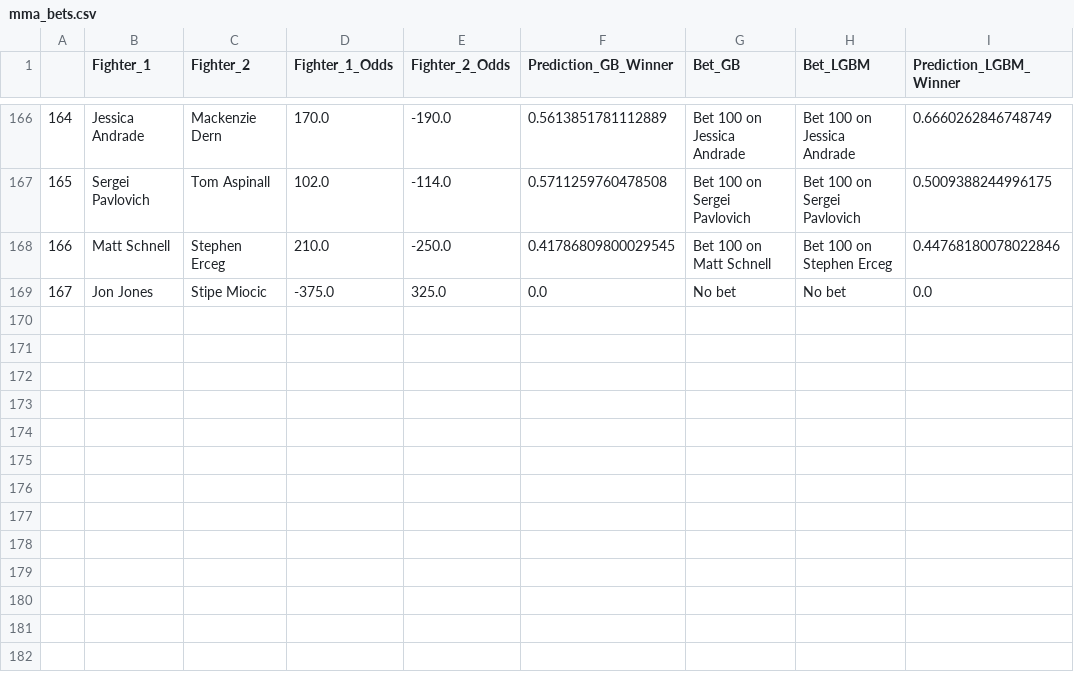
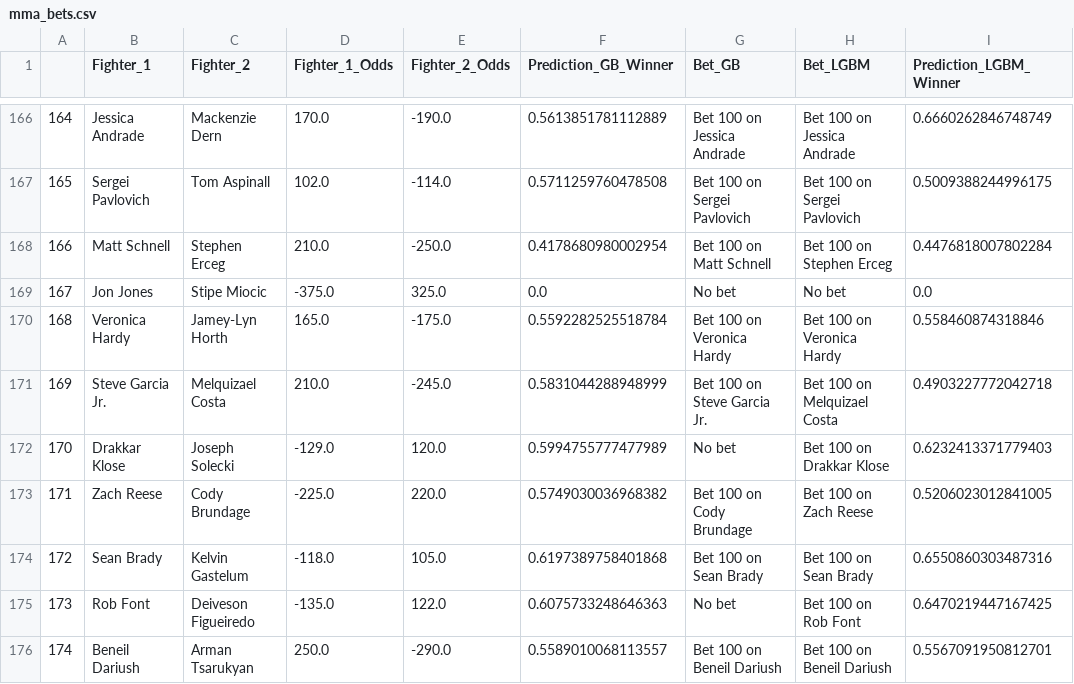
Before and after one commit to hsinger24/UFC-betting, a CSV file: mma_bets.csv, drawn as a sheet; only a part is shown, gaps mark what is left out.

```diff
--- a/mma_bets.csv
+++ b/mma_bets.csv
@@ -167,3 +167,10 @@
 165,Sergei Pavlovich,Tom Aspinall,102.0,-114.0,0.5711259760478508,Bet 100 on Sergei Pavlovich,Bet 100 on Sergei Pavlovich,0.5009388244996175
-166,Matt Schnell,Stephen Erceg,210.0,-250.0,0.41786809800029545,Bet 100 on Matt Schnell,Bet 100 on Stephen Erceg,0.44768180078022846
+166,Matt Schnell,Stephen Erceg,210.0,-250.0,0.4178680980002954,Bet 100 on Matt Schnell,Bet 100 on Stephen Erceg,0.4476818007802284
 167,Jon Jones,Stipe Miocic,-375.0,325.0,0.0,No bet,No bet,0.0
+168,Veronica Hardy,Jamey-Lyn Horth,165.0,-175.0,0.5592282525518784,Bet 100 on Veronica Hardy,Bet 100 on Veronica Hardy,0.558460874318846
+169,Steve Garcia Jr.,Melquizael Costa,210.0,-245.0,0.5831044288948999,Bet 100 on Steve Garcia Jr.,Bet 100 on Melquizael Costa,0.4903227772042718
+170,Drakkar Klose,Joseph Solecki,-129.0,120.0,0.5994755777477989,No bet,Bet 100 on Drakkar Klose,0.6232413371779403
+171,Zach Reese,Cody Brundage,-225.0,220.0,0.5749030036968382,Bet 100 on Cody Brundage,Bet 100 on Zach Reese,0.5206023012841005
+172,Sean Brady,Kelvin Gastelum,-118.0,105.0,0.6197389758401868,Bet 100 on Sean Brady,Bet 100 on Sean Brady,0.6550860303487316
+173,Rob Font,Deiveson Figueiredo,-135.0,122.0,0.6075733248646363,No bet,Bet 100 on Rob Font,0.6470219447167425
+174,Beneil Dariush,Arman Tsarukyan,250.0,-290.0,0.5589010068113557,Bet 100 on Beneil Dariush,Bet 100 on Beneil Dariush,0.5567091950812701
```
Also changed, not shown: mma_data.csv, mma_data_odds.csv, 4 other files.
